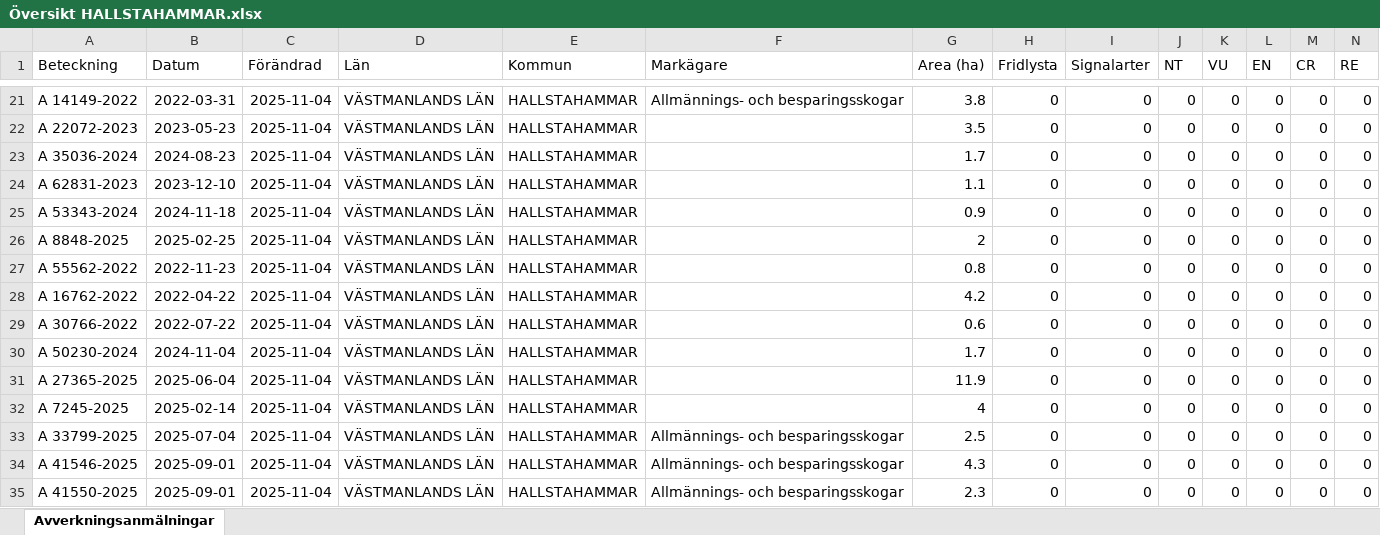
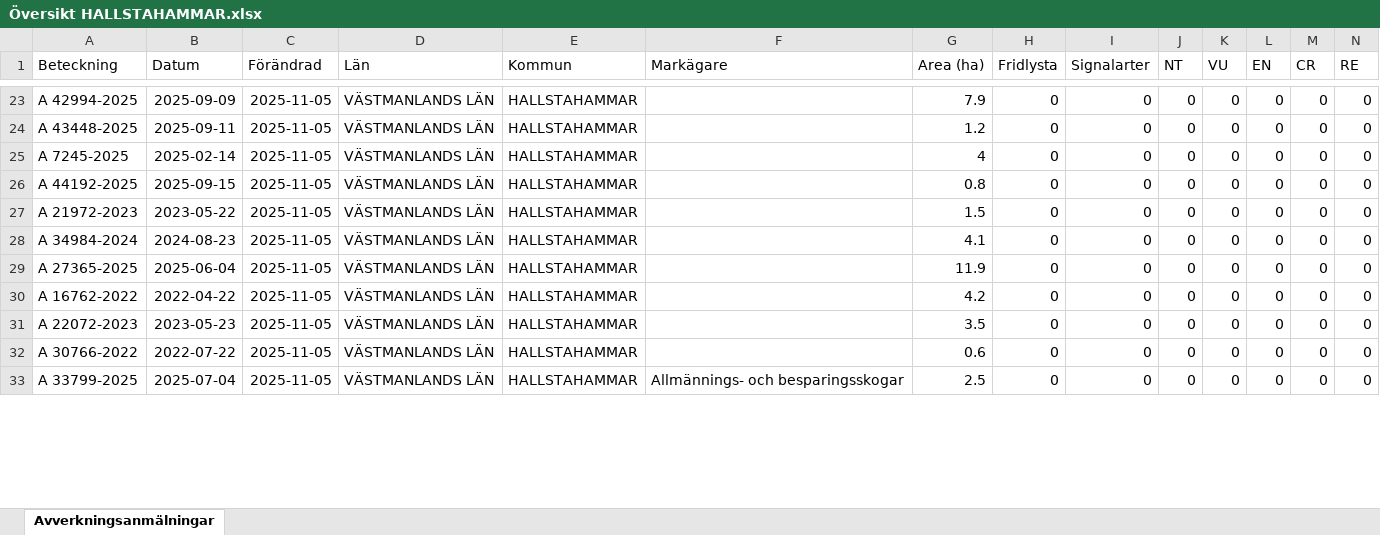
Before and after one commit to klasma/Logging_1961, an Excel workbook: Översikt HALLSTAHAMMAR.xlsx, sheet Avverkningsanmälningar, drawn as a sheet; only a part is shown, gaps mark what is left out; values as stored, in another font and other column widths than the file's, no borders; removed rows and columns are numbered as before the commit, all else as after; rows hold the shown columns only; the diff covers the shown part only; the diff names each change by its address in the sheet, - before the commit and + after, or states it on an @@ line.

```diff
--- a/Översikt HALLSTAHAMMAR.xlsx (sheet Avverkningsanmälningar)
+++ b/Översikt HALLSTAHAMMAR.xlsx (sheet Avverkningsanmälningar)
-A23 (Beteckning): A 14149-2022
+A23 (Beteckning): A 42994-2025
-B23 (Datum): 2022-03-31
+B23 (Datum): 2025-09-09
-C23:C30 (Förändrad): 2025-11-04
+C23:C30 (Förändrad): 2025-11-05
-F23 (Markägare): Allmännings- och besparingsskogar
+F23 (Markägare): (empty)
-G23 (Area (ha)): 3.8
+G23 (Area (ha)): 7.9
-A24 (Beteckning): A 22072-2023
+A24 (Beteckning): A 43448-2025
-B24 (Datum): 2023-05-23
+B24 (Datum): 2025-09-11
-G24 (Area (ha)): 3.5
+G24 (Area (ha)): 1.2
-A25 (Beteckning): A 35036-2024
+A25 (Beteckning): A 7245-2025
-B25 (Datum): 2024-08-23
+B25 (Datum): 2025-02-14
-G25 (Area (ha)): 1.7
+G25 (Area (ha)): 4
-A26 (Beteckning): A 62831-2023
+A26 (Beteckning): A 44192-2025
-B26 (Datum): 2023-12-10
+B26 (Datum): 2025-09-15
-G26 (Area (ha)): 1.1
+G26 (Area (ha)): 0.8
-A27 (Beteckning): A 53343-2024
+A27 (Beteckning): A 21972-2023
-B27 (Datum): 2024-11-18
+B27 (Datum): 2023-05-22
-G27 (Area (ha)): 0.9
+G27 (Area (ha)): 1.5
-A28 (Beteckning): A 8848-2025
+A28 (Beteckning): A 34984-2024
-B28 (Datum): 2025-02-25
+B28 (Datum): 2024-08-23
-G28 (Area (ha)): 2
+G28 (Area (ha)): 4.1
-A29 (Beteckning): A 55562-2022
+A29 (Beteckning): A 27365-2025
-B29 (Datum): 2022-11-23
+B29 (Datum): 2025-06-04
-G29 (Area (ha)): 0.8
+G29 (Area (ha)): 11.9
+row 31: A 22072-2023 | 2023-05-23 | 2025-11-05 | VÄSTMANLANDS LÄN | HALLSTAHAMMAR |  | 3.5 | 0 | 0 | 0 | 0 | 0 | 0 | 0
-C32 (Förändrad): 2025-11-04
+C32 (Förändrad): 2025-11-05
-row 30: A 50230-2024 | 2024-11-04 | 2025-11-04 | VÄSTMANLANDS LÄN | HALLSTAHAMMAR |  | 1.7 | 0 | 0 | 0 | 0 | 0 | 0 | 0
-row 31: A 27365-2025 | 2025-06-04 | 2025-11-04 | VÄSTMANLANDS LÄN | HALLSTAHAMMAR |  | 11.9 | 0 | 0 | 0 | 0 | 0 | 0 | 0
-row 32: A 7245-2025 | 2025-02-14 | 2025-11-04 | VÄSTMANLANDS LÄN | HALLSTAHAMMAR |  | 4 | 0 | 0 | 0 | 0 | 0 | 0 | 0
-C33 (Förändrad): 2025-11-04
+C33 (Förändrad): 2025-11-05
-row 34: A 41546-2025 | 2025-09-01 | 2025-11-04 | VÄSTMANLANDS LÄN | HALLSTAHAMMAR | Allmännings- och besparingsskogar | 4.3 | 0 | 0 | 0 | 0 | 0 | 0 | 0
-row 35: A 41550-2025 | 2025-09-01 | 2025-11-04 | VÄSTMANLANDS LÄN | HALLSTAHAMMAR | Allmännings- och besparingsskogar | 2.3 | 0 | 0 | 0 | 0 | 0 | 0 | 0
```
Also changed, not shown: 6 added rows, 2 removed rows and 63 edited cells elsewhere in this sheet, 1 other file.
